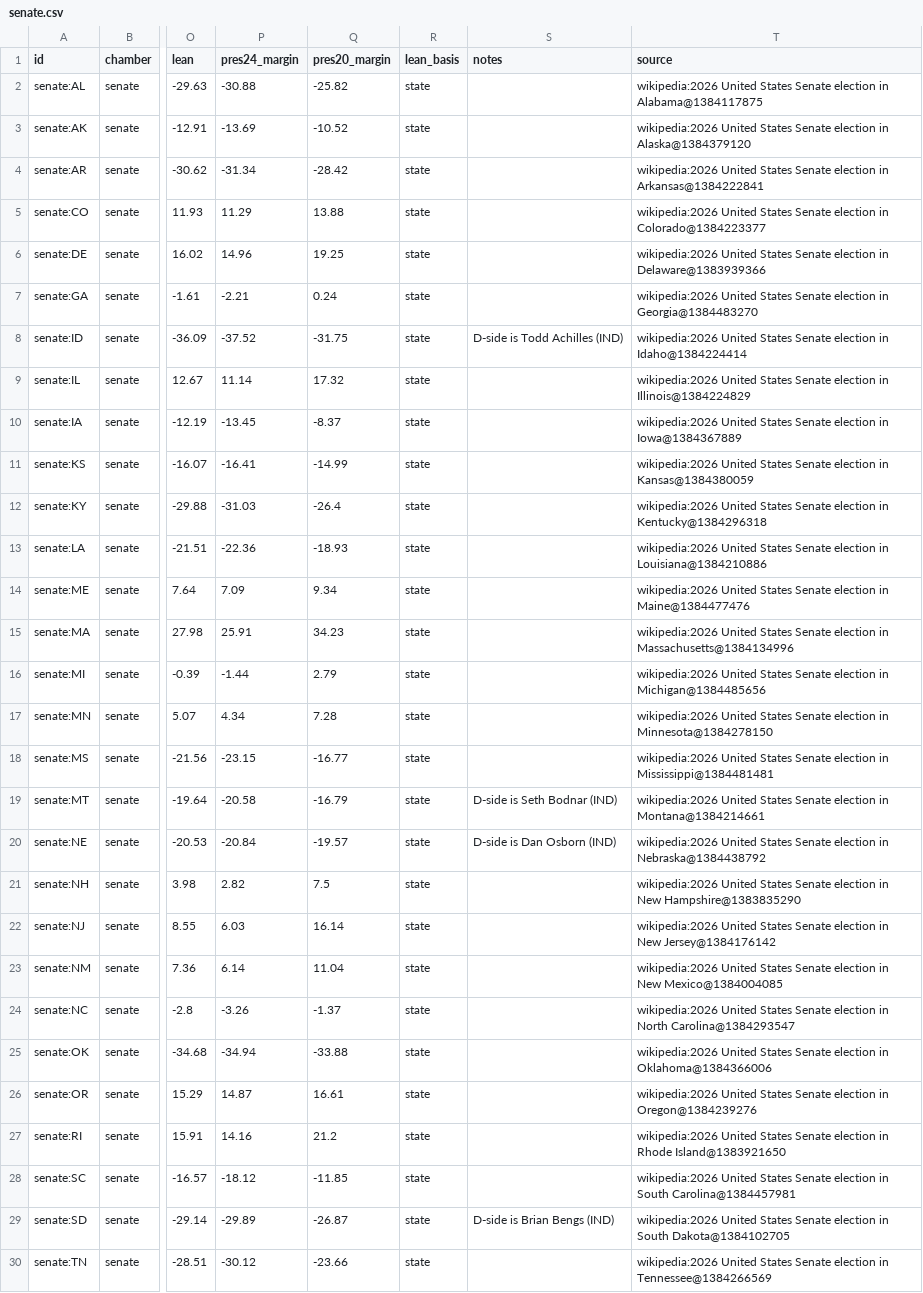
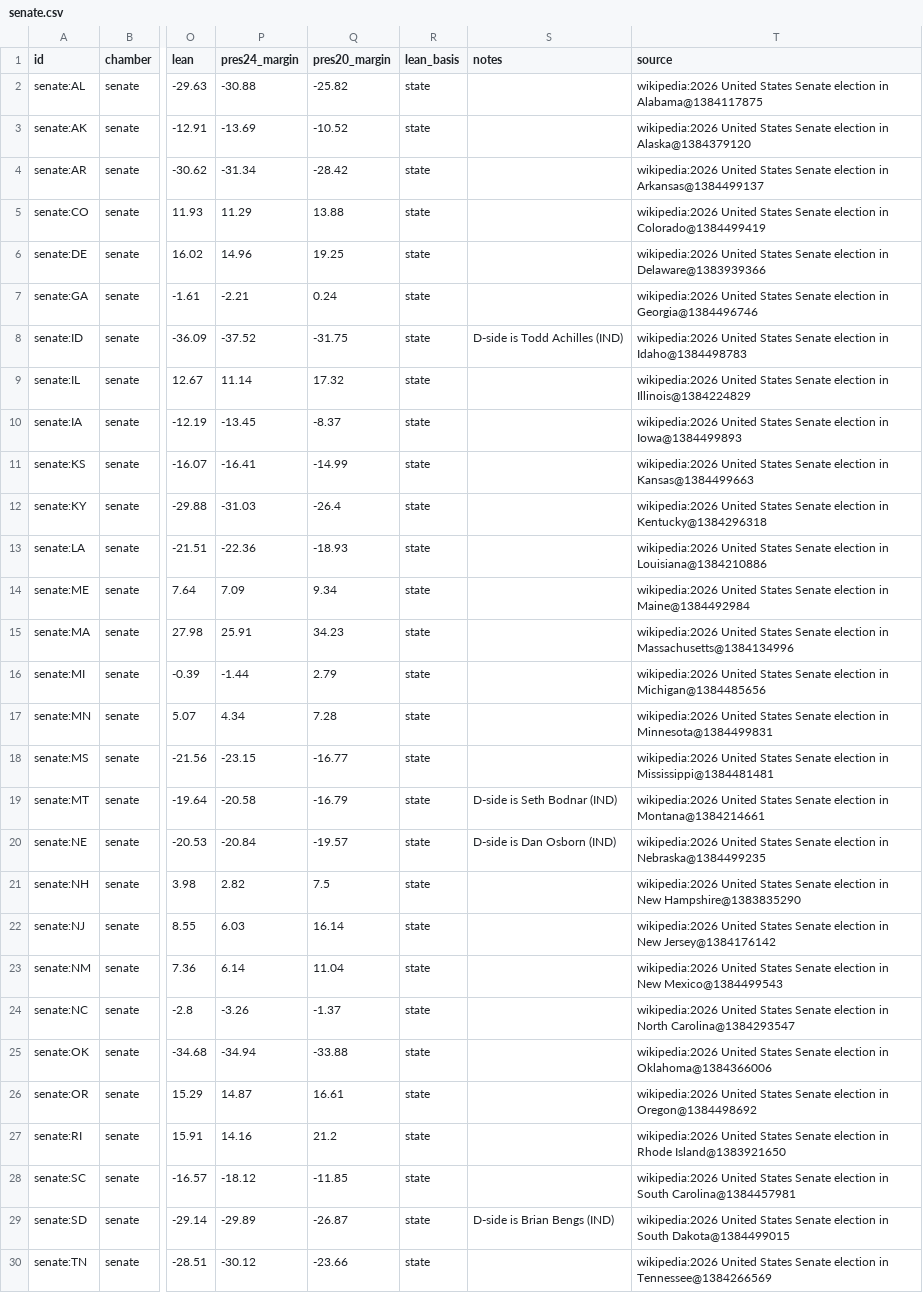
Before and after one commit to KaraZajac/MIDTERMS2026, a CSV file: data/races/senate.csv, drawn as a sheet; only a part is shown, gaps mark what is left out; the diff covers the shown part only; the diff names each change by its address in the sheet, - before the commit and + after, or states it on an @@ line.

```diff
--- a/data/races/senate.csv
+++ b/data/races/senate.csv
-T4 (source): …election in Arkansas@1384222841
+T4 (source): …election in Arkansas@1384499137
-T5 (source): …election in Colorado@1384223377
+T5 (source): …election in Colorado@1384499419
-T7 (source): …election in Georgia@1384483270
+T7 (source): …election in Georgia@1384496746
-T8 (source): …election in Idaho@1384224414
+T8 (source): …election in Idaho@1384498783
-T10 (source): …election in Iowa@1384367889
+T10 (source): …election in Iowa@1384499893
-T11 (source): …election in Kansas@1384380059
+T11 (source): …election in Kansas@1384499663
-T14 (source): …election in Maine@1384477476
+T14 (source): …election in Maine@1384492984
-T17 (source): …election in Minnesota@1384278150
+T17 (source): …election in Minnesota@1384499831
-T20 (source): …election in Nebraska@1384438792
+T20 (source): …election in Nebraska@1384499235
-T23 (source): …in New Mexico@1384004085
+T23 (source): …in New Mexico@1384499543
-T26 (source): …election in Oregon@1384239276
+T26 (source): …election in Oregon@1384498692
-T29 (source): …in South Dakota@1384102705
+T29 (source): …in South Dakota@1384499015
```
Also changed, not shown: 2 edited cells elsewhere in this file, data/polls/races.csv, data/races/governor.csv, 8 other files.
